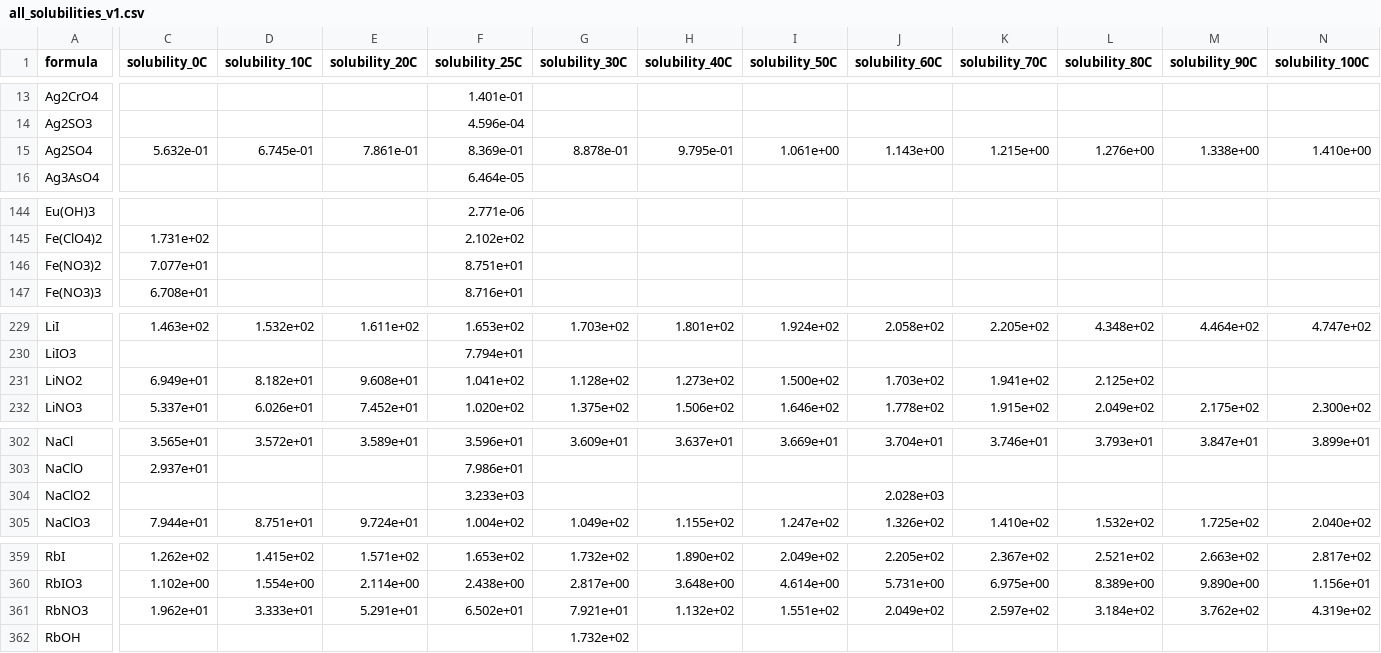
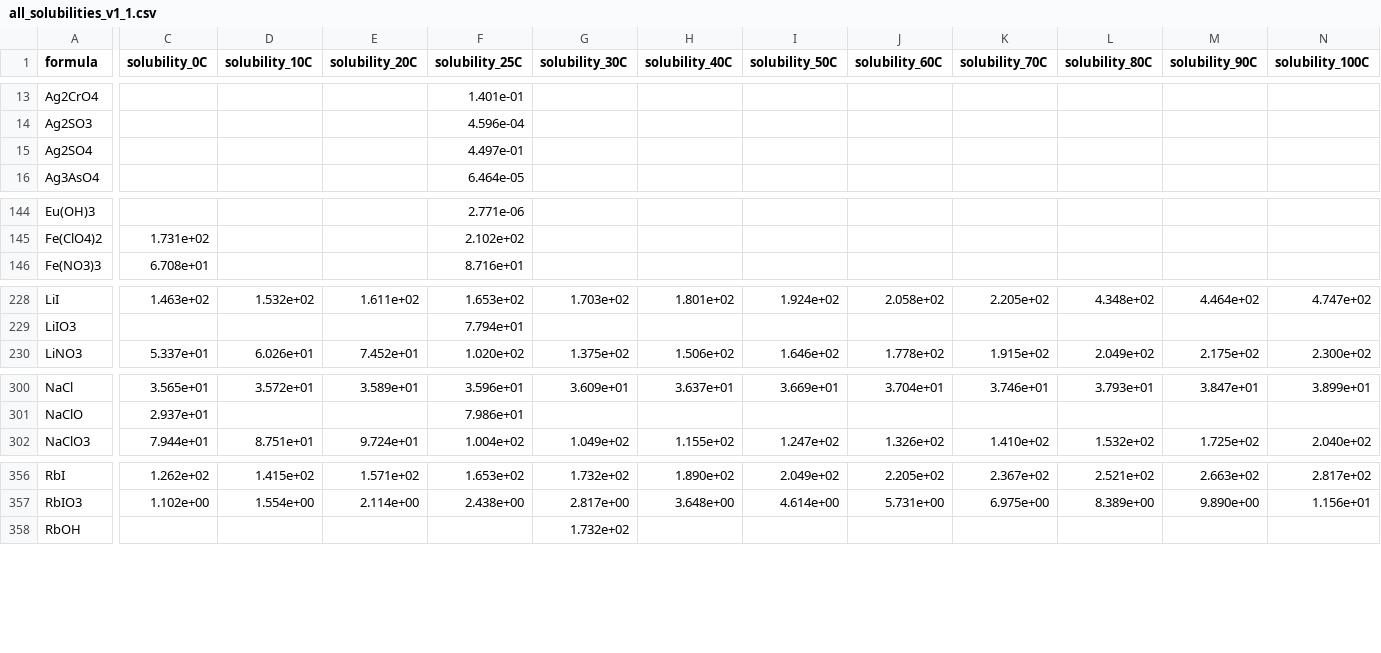
Before and after one commit to newfound-materials/aqueous-solubility-data, a CSV file: all_solubilities_v1_1.csv (was all_solubilities_v1.csv), drawn as a sheet; only a part is shown, gaps mark what is left out; rows hold the shown columns only; the diff covers the shown part only; the diff names each change by its address in the sheet, - before the commit and + after, or states it on an @@ line.

```diff
--- a/all_solubilities_v1.csv
+++ b/all_solubilities_v1_1.csv
-C15 (solubility_0C): 5.632e-01
+C15 (solubility_0C): (empty)
-D15 (solubility_10C): 6.745e-01
+D15 (solubility_10C): (empty)
-E15 (solubility_20C): 7.861e-01
+E15 (solubility_20C): (empty)
-F15 (solubility_25C): 8.369e-01
+F15 (solubility_25C): 4.497e-01
-G15 (solubility_30C): 8.878e-01
+G15 (solubility_30C): (empty)
-H15 (solubility_40C): 9.795e-01
+H15 (solubility_40C): (empty)
-I15 (solubility_50C): 1.061e+00
+I15 (solubility_50C): (empty)
-J15 (solubility_60C): 1.143e+00
+J15 (solubility_60C): (empty)
-K15 (solubility_70C): 1.215e+00
+K15 (solubility_70C): (empty)
-L15 (solubility_80C): 1.276e+00
+L15 (solubility_80C): (empty)
-M15 (solubility_90C): 1.338e+00
+M15 (solubility_90C): (empty)
-N15 (solubility_100C): 1.410e+00
+N15 (solubility_100C): (empty)
-row 146: Fe(NO3)2 | 7.077e+01 |  |  | 8.751e+01
-row 231: LiNO2 | 6.949e+01 | 8.182e+01 | 9.608e+01 | 1.041e+02 | 1.128e+02 | 1.273e+02 | 1.500e+02 | 1.703e+02 | 1.941e+02 | 2.125e+02
-row 304: NaClO2 |  |  |  | 3.233e+03 |  |  |  | 2.028e+03
-row 361: RbNO3 | 1.962e+01 | 3.333e+01 | 5.291e+01 | 6.502e+01 | 7.921e+01 | 1.132e+02 | 1.551e+02 | 2.049e+02 | 2.597e+02 | 3.184e+02 | 3.762e+02 | 4.319e+02
```
Also changed, not shown: 1 edited cell elsewhere in this file.
